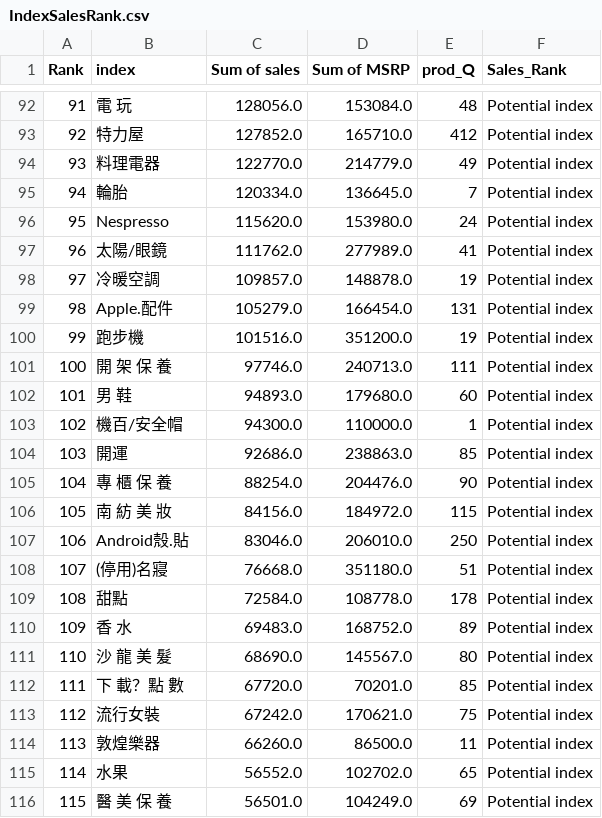
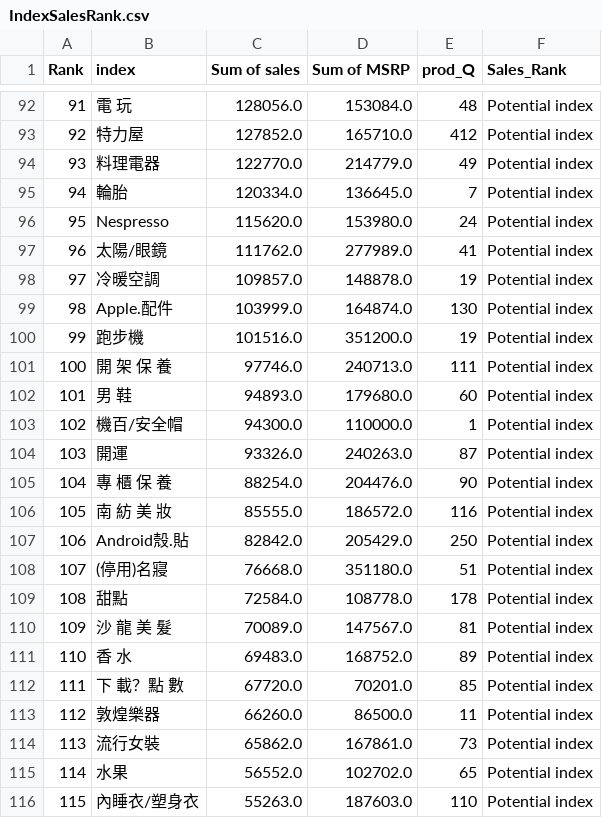
Before and after one commit to Ken0327/DataInnovation, a CSV file: IndexSalesRank.csv, drawn as a sheet; only a part is shown, gaps mark what is left out; the diff covers the shown part only.

```diff
--- a/IndexSalesRank.csv
+++ b/IndexSalesRank.csv
@@ -98,3 +98,3 @@ Rank,index,Sum of sales,Sum of MSRP,prod_Q,Sales_Rank
 97,冷暖空調,109857.0,148878.0,19,Potential index
-98,Apple.配件,105279.0,166454.0,131,Potential index
+98,Apple.配件,103999.0,164874.0,130,Potential index
 99,跑步機,101516.0,351200.0,19,Potential index
@@ -103,14 +103,14 @@ Rank,index,Sum of sales,Sum of MSRP,prod_Q,Sales_Rank
 102,機百/安全帽,94300.0,110000.0,1,Potential index
-103,開運,92686.0,238863.0,85,Potential index
+103,開運,93326.0,240263.0,87,Potential index
 104,專 櫃 保 養,88254.0,204476.0,90,Potential index
-105,南 紡 美 妝,84156.0,184972.0,115,Potential index
-106,Android殼.貼,83046.0,206010.0,250,Potential index
+105,南 紡 美 妝,85555.0,186572.0,116,Potential index
+106,Android殼.貼,82842.0,205429.0,250,Potential index
 107,(停用)名寢,76668.0,351180.0,51,Potential index
 108,甜點,72584.0,108778.0,178,Potential index
-109,香    水,69483.0,168752.0,89,Potential index
-110,沙 龍 美 髮,68690.0,145567.0,80,Potential index
+109,沙 龍 美 髮,70089.0,147567.0,81,Potential index
+110,香    水,69483.0,168752.0,89,Potential index
 111, 下 載？點  數,67720.0,70201.0,85,Potential index
-112,流行女裝,67242.0,170621.0,75,Potential index
-113,敦煌樂器,66260.0,86500.0,11,Potential index
+112,敦煌樂器,66260.0,86500.0,11,Potential index
+113,流行女裝,65862.0,167861.0,73,Potential index
 114,水果,56552.0,102702.0,65,Potential index
-115,醫 美 保 養,56501.0,104249.0,69,Potential index
+115,內睡衣/塑身衣,55263.0,187603.0,110,Potential index
```
Also changed, not shown: 144 edited cells elsewhere in this file, IndexQuantityRank.csv, Top20Product.csv, 5 other files.
